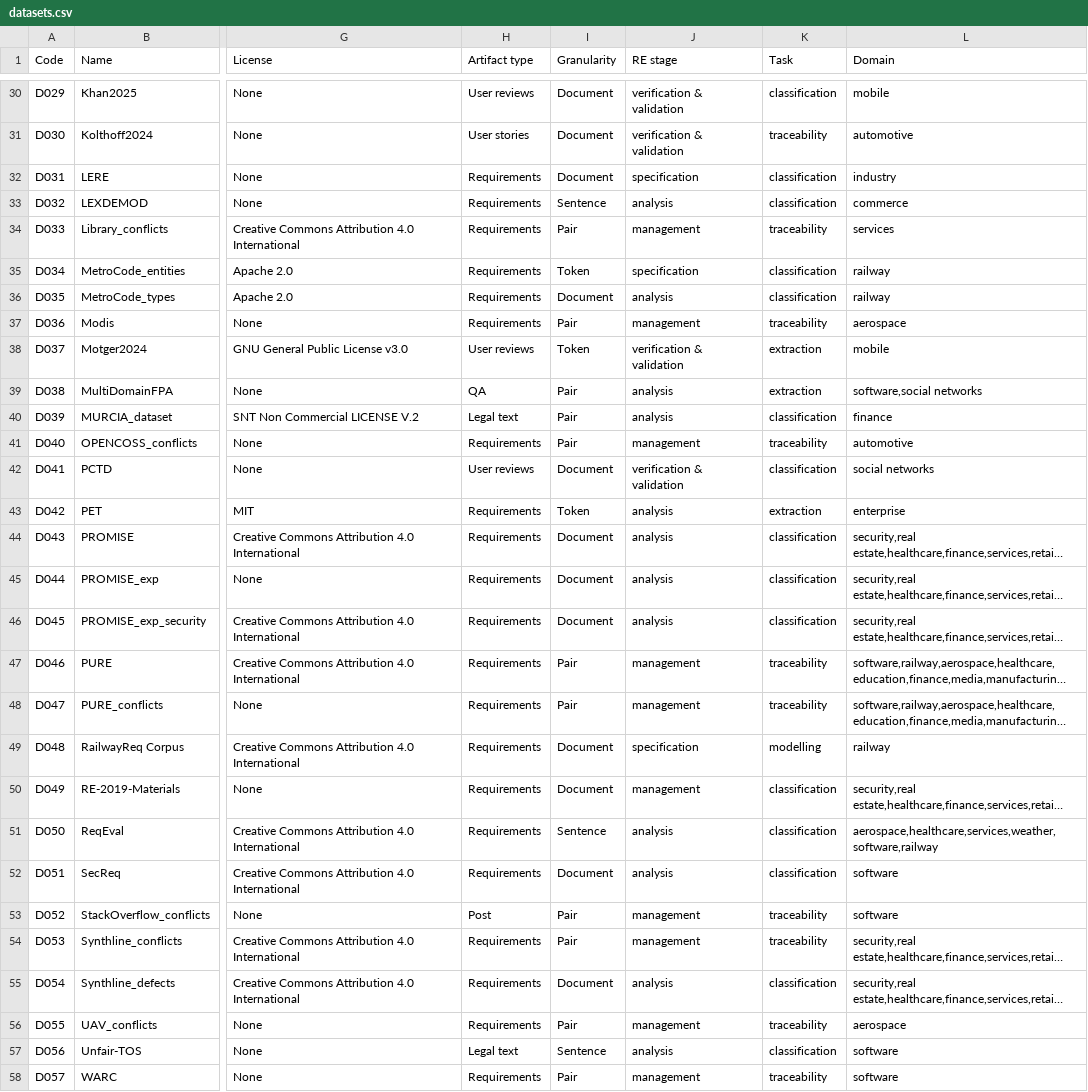
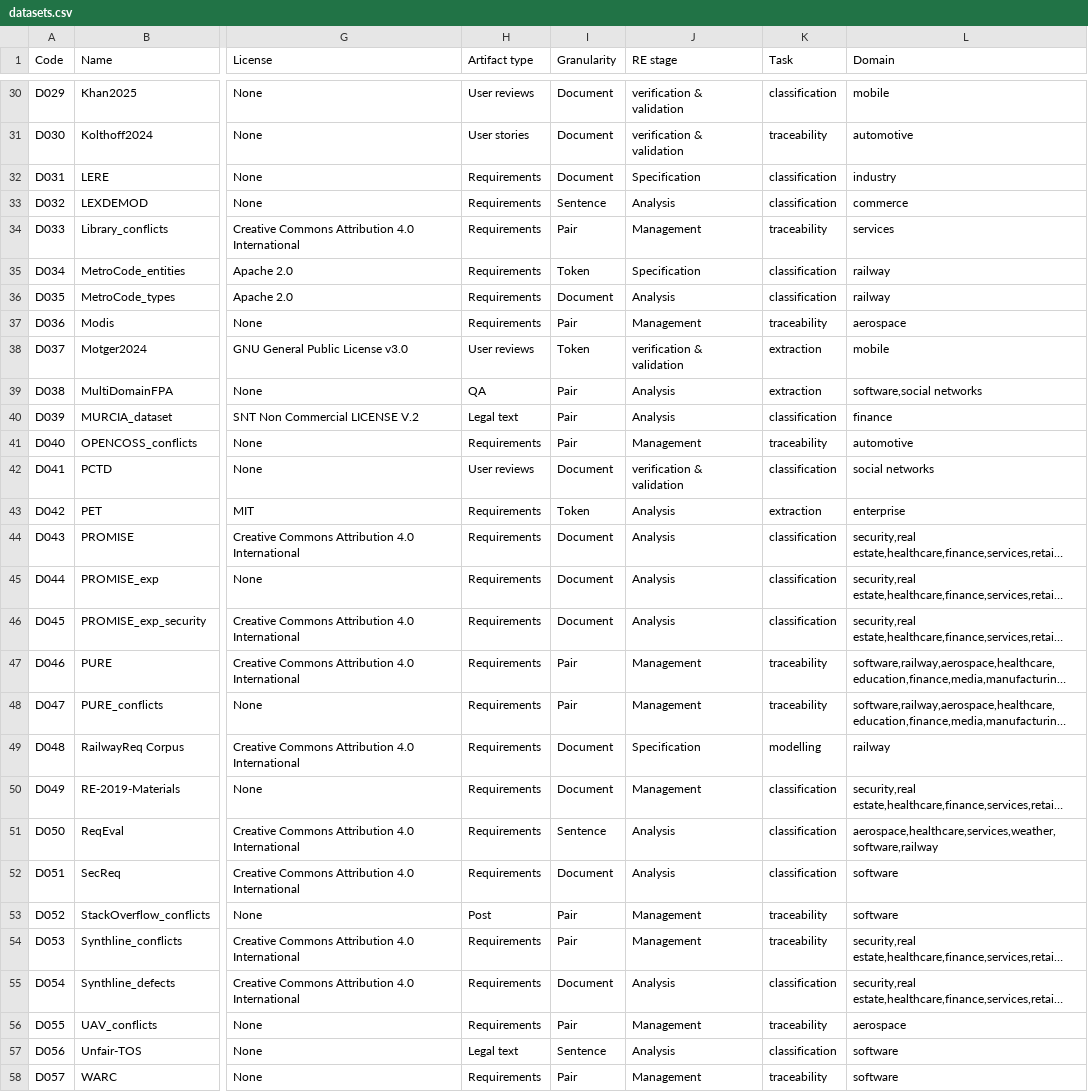
Before and after one commit to nlp4se/LLM4RE-Datasets, a CSV file: data/datasets.csv, drawn as a sheet; only a part is shown, gaps mark what is left out; long unchanged cells end in …; the diff covers the shown part only; the diff names each change by its address in the sheet, - before the commit and + after, or states it on an @@ line.

```diff
--- a/data/datasets.csv
+++ b/data/datasets.csv
-J32 (RE stage): specification
+J32 (RE stage): Specification
-J33 (RE stage): analysis
+J33 (RE stage): Analysis
-J34 (RE stage): management
+J34 (RE stage): Management
-J35 (RE stage): specification
+J35 (RE stage): Specification
-J36 (RE stage): analysis
+J36 (RE stage): Analysis
-J37 (RE stage): management
+J37 (RE stage): Management
-J39:J40 (RE stage): analysis
+J39:J40 (RE stage): Analysis
-J41 (RE stage): management
+J41 (RE stage): Management
-J43:J46 (RE stage): analysis
+J43:J46 (RE stage): Analysis
-J47:J48 (RE stage): management
+J47:J48 (RE stage): Management
-J49 (RE stage): specification
+J49 (RE stage): Specification
-J50 (RE stage): management
+J50 (RE stage): Management
-J51:J52 (RE stage): analysis
+J51:J52 (RE stage): Analysis
-J53:J54 (RE stage): management
+J53:J54 (RE stage): Management
-J55 (RE stage): analysis
+J55 (RE stage): Analysis
-J56 (RE stage): management
+J56 (RE stage): Management
-J57 (RE stage): analysis
+J57 (RE stage): Analysis
-J58 (RE stage): management
+J58 (RE stage): Management
```
Also changed, not shown: 42 edited cells elsewhere in this file.
